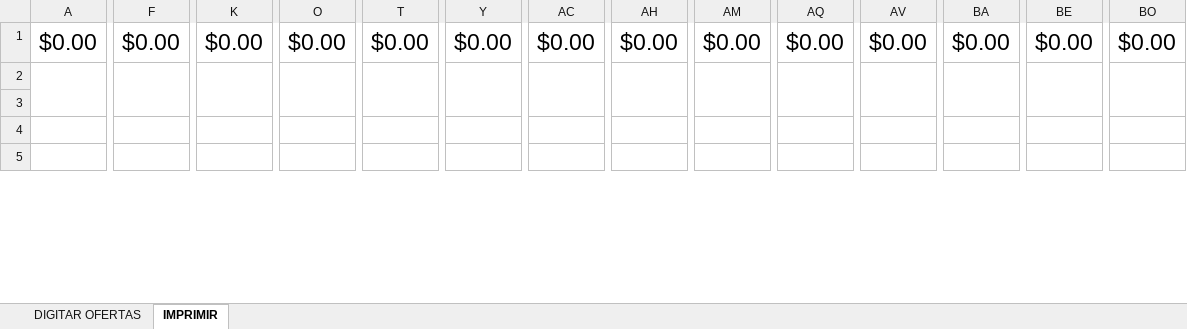
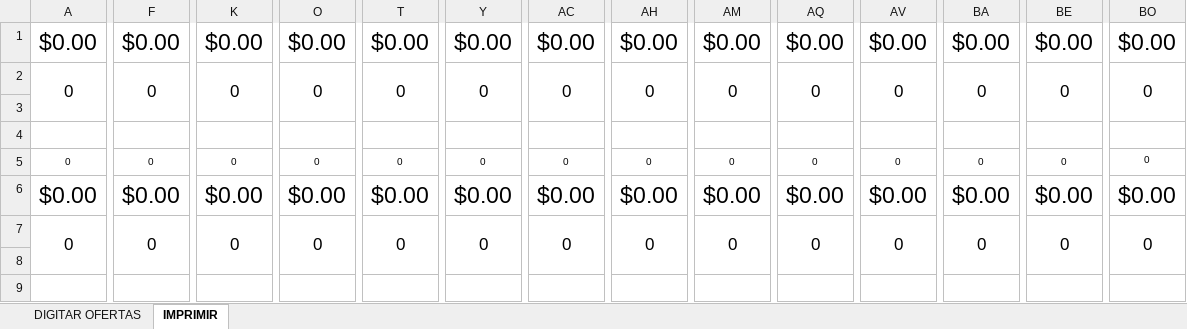
Before and after one commit to Slincker5/multimarcas-api, an Excel workbook: public/documentos/BAJA_DE_PRECIO_SMALL.xlsx, sheet IMPRIMIR, drawn as a sheet; only a part is shown, gaps mark what is left out; values as stored, in another font and other column widths than the file's, no borders; charts and pictures not drawn; removed rows and columns are numbered as before the commit, all else as after; rows hold the shown columns only; the diff covers the shown part only; the diff names each change by its address in the sheet, - before the commit and + after, or states it on an @@ line.

Commit message:
document

```diff
--- a/public/documentos/BAJA_DE_PRECIO_SMALL.xlsx (sheet IMPRIMIR)
+++ b/public/documentos/BAJA_DE_PRECIO_SMALL.xlsx (sheet IMPRIMIR)
+row 2: 0 | 0 | 0 | 0 | 0 | 0 | 0 | 0 | 0 | 0 | 0 | 0 | 0 | 0
-A2:D3 merged
-F2:I3 merged
-K2:N3 merged
-O2:R3 merged
-T2:W3 merged
-Y2:AB3 merged
-AC2:AF3 merged
-AH2:AK3 merged
-AM2:AP3 merged
-AQ2:AT3 merged
-AV2:AY3 merged
-BA2:BD3 merged
-BE2:BH3 merged
-BO2:BO3 merged
+row 5: 0 | 0 | 0 | 0 | 0 | 0 | 0 | 0 | 0 | 0 | 0 | 0 | 0 | 0
@@ row 16 moved to row 6: $0.00 @@
+row 7: 0 | 0 | 0 | 0 | 0 | 0 | 0 | 0 | 0 | 0 | 0 | 0 | 0 | 0
-A5:D5 merged
-F5:I5 merged
-K5:N5 merged
-O5:R5 merged
-T5:W5 merged
-Y5:AB5 merged
-AC5:AF5 merged
-AH5:AK5 merged
-AM5:AP5 merged
-AQ5:AT5 merged
-AV5:AY5 merged
-BA5:BD5 merged
-BE5:BH5 merged
```
Also changed, not shown: 8 added rows, 11 removed rows, 2 moved rows, 14 edited cells and merged cells elsewhere in this sheet, sheet DIGITAR OFERTAS, formulas that keep their value, charts or pictures.
